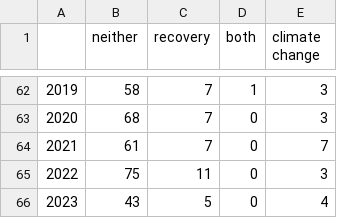
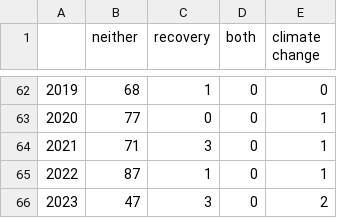
Before and after one commit to Lobz/EricaBibliometrix, a CSV file: output/yearFreqTab.csv, drawn as a sheet; only a part is shown, gaps mark what is left out; the diff covers the shown part only.

```diff
--- a/output/yearFreqTab.csv
+++ b/output/yearFreqTab.csv
@@ -62,5 +62,5 @@
-"2019",58,7,1,3
-"2020",68,7,0,3
-"2021",61,7,0,7
-"2022",75,11,0,3
-"2023",43,5,0,4
+"2019",68,1,0,0
+"2020",77,0,0,1
+"2021",71,3,0,1
+"2022",87,1,0,1
+"2023",47,3,0,2
```
Also changed, not shown: 33 edited cells elsewhere in this file, 3 other files.
